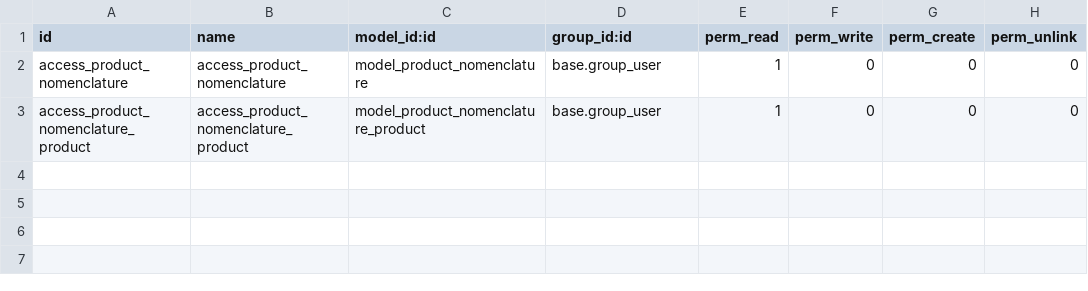
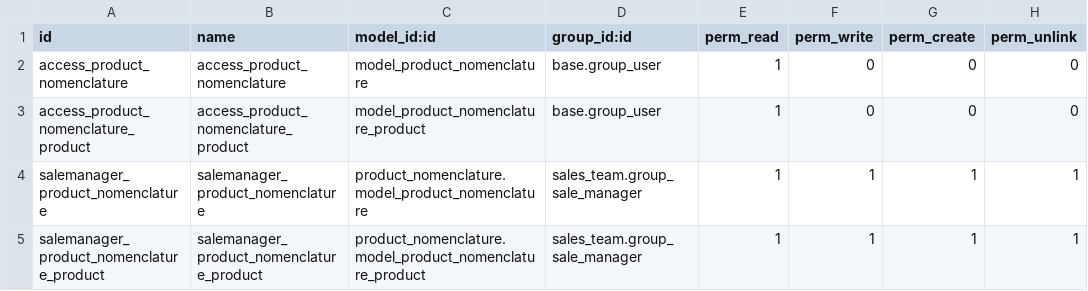
Before and after one commit to tegin/cb-addons, a CSV file: product_nomenclature/security/ir.model.access.csv, drawn as a sheet.

Commit message:
[MIG] product_nomenclature: Migration to 13.0

```diff
--- a/product_nomenclature/security/ir.model.access.csv
+++ b/product_nomenclature/security/ir.model.access.csv
@@ -3 +3,3 @@ access_product_nomenclature,access_product_nomenclature,model_product_nomenclatu
 access_product_nomenclature_product,access_product_nomenclature_product,model_product_nomenclature_product,base.group_user,1,0,0,0
+salemanager_product_nomenclature,salemanager_product_nomenclature,product_nomenclature.model_product_nomenclature,sales_team.group_sale_manager,1,1,1,1
+salemanager_product_nomenclature_product,salemanager_product_nomenclature_product,product_nomenclature.model_product_nomenclature_product,sales_team.group_sale_manager,1,1,1,1
```
Also changed, not shown: 4 other files.
